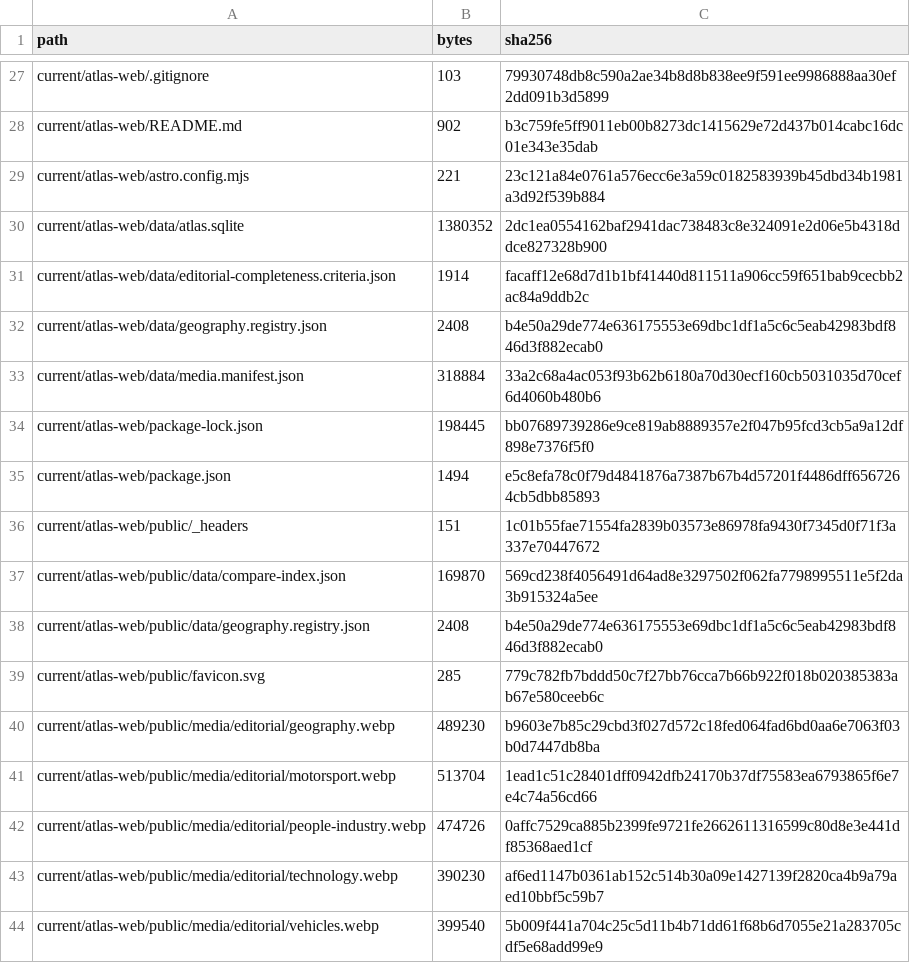
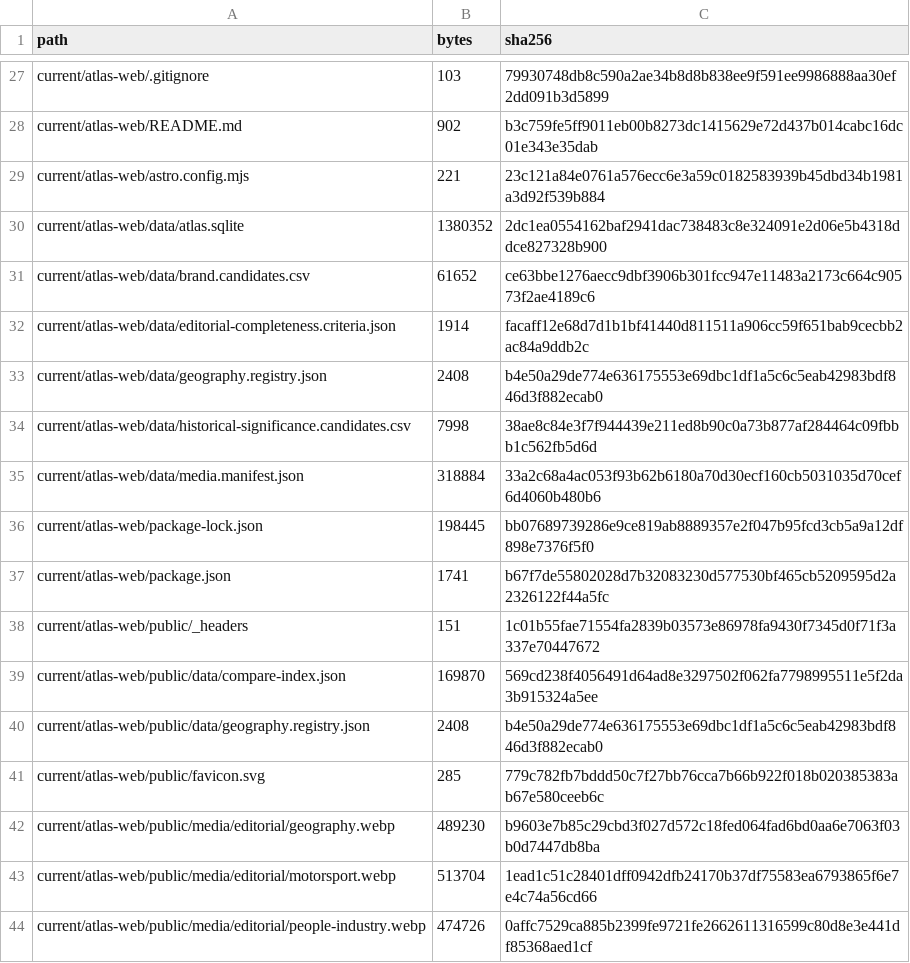
Before and after one commit to flpgiacomini/atlas, a CSV file: manifests/A9_7_RELEASE_SHA256.csv, drawn as a sheet; only a part is shown, gaps mark what is left out; the shorter side is filled out with more unchanged rows; the diff covers the shown part only.

```diff
--- a/manifests/A9_7_RELEASE_SHA256.csv
+++ b/manifests/A9_7_RELEASE_SHA256.csv
@@ -30,7 +30,9 @@ current/atlas-web/astro.config.mjs,221,23c121a84e0761a576ecc6e3a59c0182583939b45
 current/atlas-web/data/atlas.sqlite,1380352,2dc1ea0554162baf2941dac738483c8e324091e2d06e5b4318ddce827328b900
+current/atlas-web/data/brand.candidates.csv,61652,ce63bbe1276aecc9dbf3906b301fcc947e11483a2173c664c90573f2ae4189c6
 current/atlas-web/data/editorial-completeness.criteria.json,1914,facaff12e68d7d1b1bf41440d811511a906cc59f651bab9cecbb2ac84a9ddb2c
 current/atlas-web/data/geography.registry.json,2408,b4e50a29de774e636175553e69dbc1df1a5c6c5eab42983bdf846d3f882ecab0
+current/atlas-web/data/historical-significance.candidates.csv,7998,38ae8c84e3f7f944439e211ed8b90c0a73b877af284464c09fbbb1c562fb5d6d
 current/atlas-web/data/media.manifest.json,318884,33a2c68a4ac053f93b62b6180a70d30ecf160cb5031035d70cef6d4060b480b6
 current/atlas-web/package-lock.json,198445,bb07689739286e9ce819ab8889357e2f047b95fcd3cb5a9a12df898e7376f5f0
-current/atlas-web/package.json,1494,e5c8efa78c0f79d4841876a7387b67b4d57201f4486dff6567264cb5dbb85893
+current/atlas-web/package.json,1741,b67f7de55802028d7b32083230d577530bf465cb5209595d2a2326122f44a5fc
 current/atlas-web/public/_headers,151,1c01b55fae71554fa2839b03573e86978fa9430f7345d0f71f3a337e70447672
```
Also changed, not shown: 10 added rows and 16 edited cells elsewhere in this file, 3 other files.
